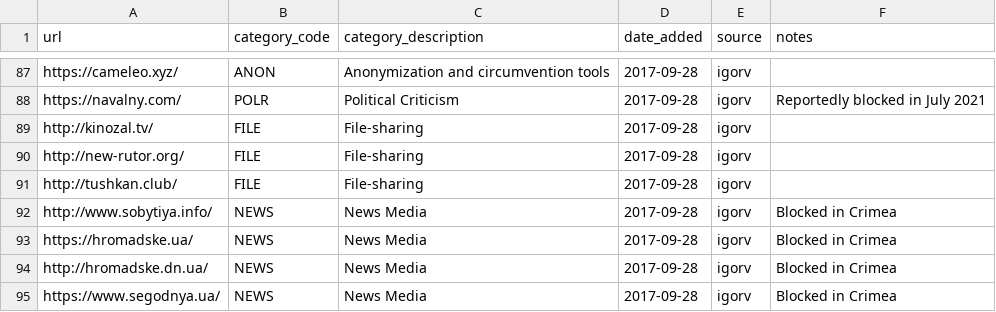
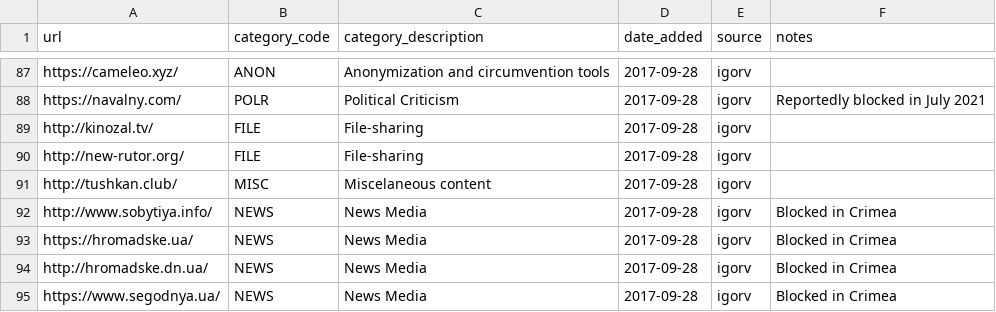
Before and after one commit to citizenlab/test-lists, a CSV file: lists/ru.csv, drawn as a sheet; only a part is shown, gaps mark what is left out.

Commit message:
No longer 'File-sharing' category, redirects to a spam links website; is on RKN's blocklist

```diff
--- a/lists/ru.csv
+++ b/lists/ru.csv
@@ -90,3 +90,3 @@ http://kinozal.tv/,FILE,File-sharing,2017-09-28,igorv,
 http://new-rutor.org/,FILE,File-sharing,2017-09-28,igorv,
-http://tushkan.club/,FILE,File-sharing,2017-09-28,igorv,
+http://tushkan.club/,MISC,Miscelaneous content,2017-09-28,igorv,
 http://www.sobytiya.info/,NEWS,News Media,2017-09-28,igorv,Blocked in Crimea
```
